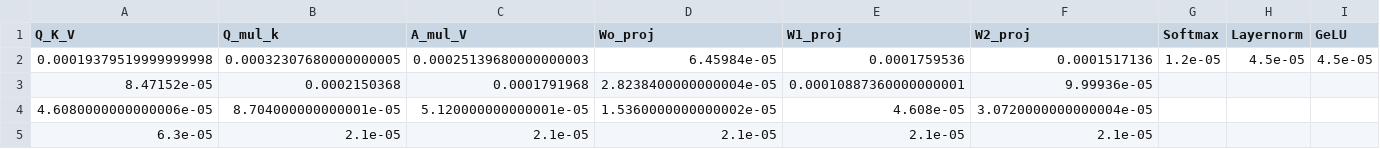
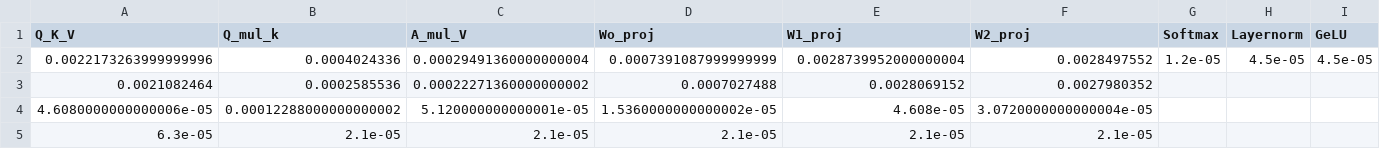
Before and after one commit to SiyuanMa0316/LLMCompass, a CSV file: transformer_prefill_latency_log.csv, drawn as a sheet; only a part is shown; removed rows and columns are numbered as before the commit, all else as after; rows hold the shown columns only; the diff names each change by its address in the sheet, - before the commit and + after, or states it on an @@ line.

```diff
--- a/transformer_prefill_latency_log.csv
+++ b/transformer_prefill_latency_log.csv
-row 2: 0.00019379519999999998 | 0.00032307680000000005 | 0.00025139680000000003 | 6.45984e-05 | 0.0001759536 | 0.0001517136 | 1.2e-05 | 4.5e-05 | 4.5e-05
-row 3: 8.47152e-05 | 0.0002150368 | 0.0001791968 | 2.8238400000000004e-05 | 0.00010887360000000001 | 9.99936e-05
+row 2: 0.0022173263999999996 | 0.0004024336 | 0.00029491360000000004 | 0.0007391087999999999 | 0.0028739952000000004 | 0.0028497552 | 1.2e-05 | 4.5e-05 | 4.5e-05
+row 3: 0.0021082464 | 0.0002585536 | 0.00022271360000000002 | 0.0007027488 | 0.0028069152 | 0.0027980352
-B4 (Q_mul_k): 8.704000000000001e-05
+B4 (Q_mul_k): 0.00012288000000000002
```
Also changed, not shown: transformer_decode_latency_log.csv, 16 other files.
